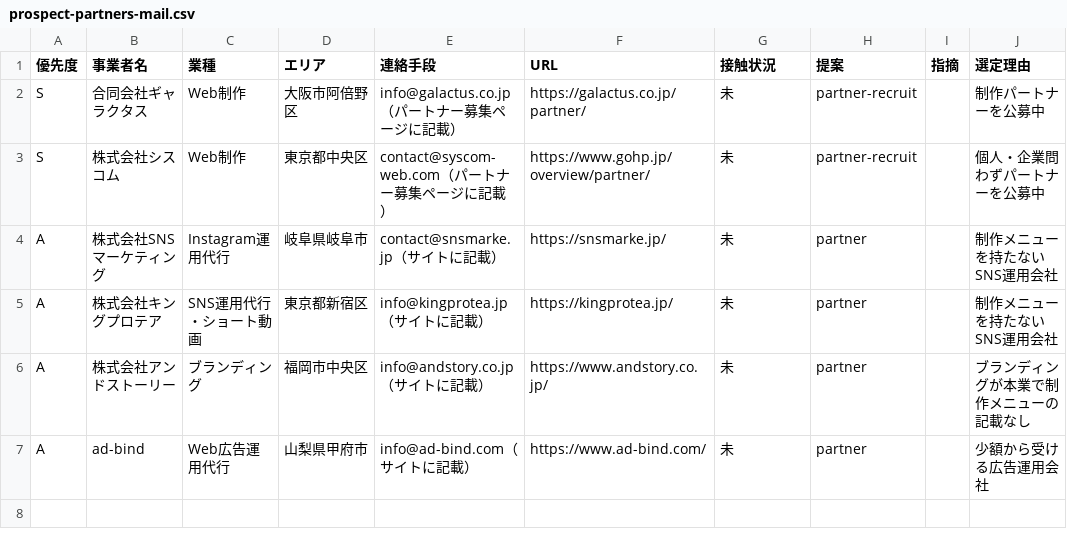
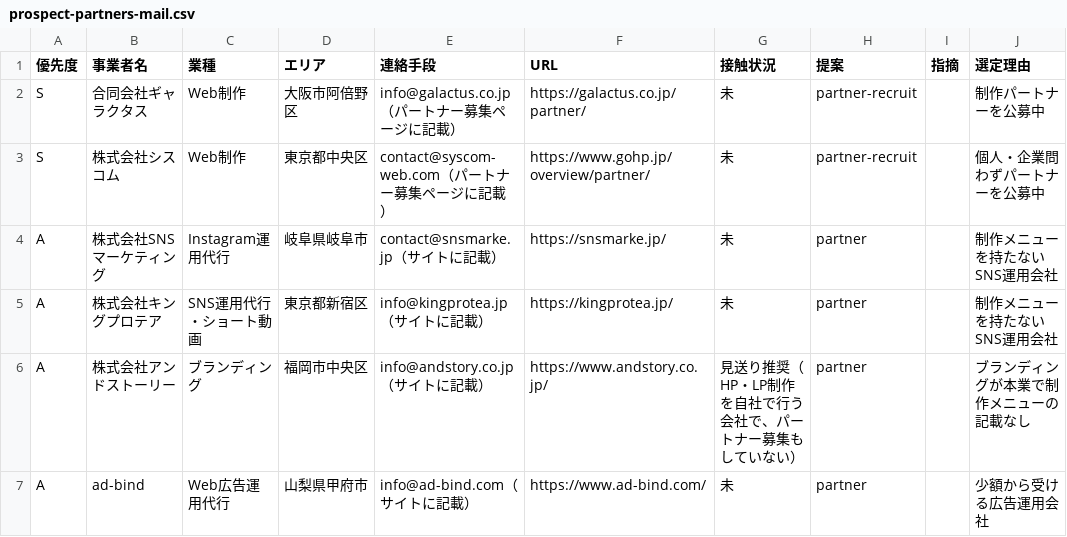
Before and after one commit to kurashn/NEXT-VALLEY, a CSV file: docs/sales/prospect-partners-mail.csv, drawn as a sheet.

```diff
--- a/docs/sales/prospect-partners-mail.csv
+++ b/docs/sales/prospect-partners-mail.csv
@@ -5,3 +5,3 @@ A,株式会社SNSマーケティング,Instagram運用代行,岐阜県岐阜市,
 A,株式会社キングプロテア,SNS運用代行・ショート動画,東京都新宿区,info@kingprotea.jp（サイトに記載）,https://kingprotea.jp/,未,partner,,制作メニューを持たないSNS運用会社
-A,株式会社アンドストーリー,ブランディング,福岡市中央区,info@andstory.co.jp（サイトに記載）,https://www.andstory.co.jp/,未,partner,,ブランディングが本業で制作メニューの記載なし
+A,株式会社アンドストーリー,ブランディング,福岡市中央区,info@andstory.co.jp（サイトに記載）,https://www.andstory.co.jp/,見送り推奨（HP・LP制作を自社で行う会社で、パートナー募集もしていない）,partner,,ブランディングが本業で制作メニューの記載なし
 A,ad-bind,Web広告運用代行,山梨県甲府市,info@ad-bind.com（サイトに記載）,https://www.ad-bind.com/,未,partner,,少額から受ける広告運用会社
```
Also changed, not shown: docs/sales/prospect-partners.csv, 5 other files.
